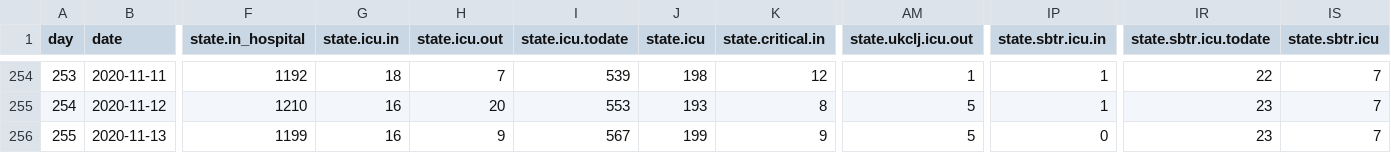
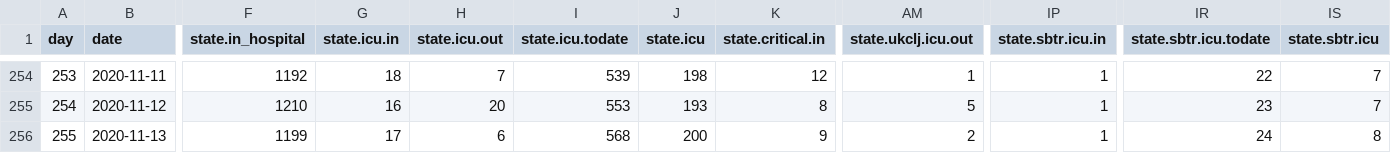
Before and after one commit to sledilnik/data, a CSV file: csv/patients.csv, drawn as a sheet; only a part is shown, gaps mark what is left out; the diff names each change by its address in the sheet, - before the commit and + after, or states it on an @@ line.

```diff
--- a/csv/patients.csv
+++ b/csv/patients.csv
-G256 (state.icu.in): 16
+G256 (state.icu.in): 17
-H256 (state.icu.out): 9
+H256 (state.icu.out): 6
-I256 (state.icu.todate): 567
+I256 (state.icu.todate): 568
-J256 (state.icu): 199
+J256 (state.icu): 200
-AM256 (state.ukclj.icu.out): 5
+AM256 (state.ukclj.icu.out): 2
-IP256 (state.sbtr.icu.in): 0
+IP256 (state.sbtr.icu.in): 1
-IR256 (state.sbtr.icu.todate): 23
+IR256 (state.sbtr.icu.todate): 24
-IS256 (state.sbtr.icu): 7
+IS256 (state.sbtr.icu): 8
```
Also changed, not shown: csv/stats.csv, 2 other files.
